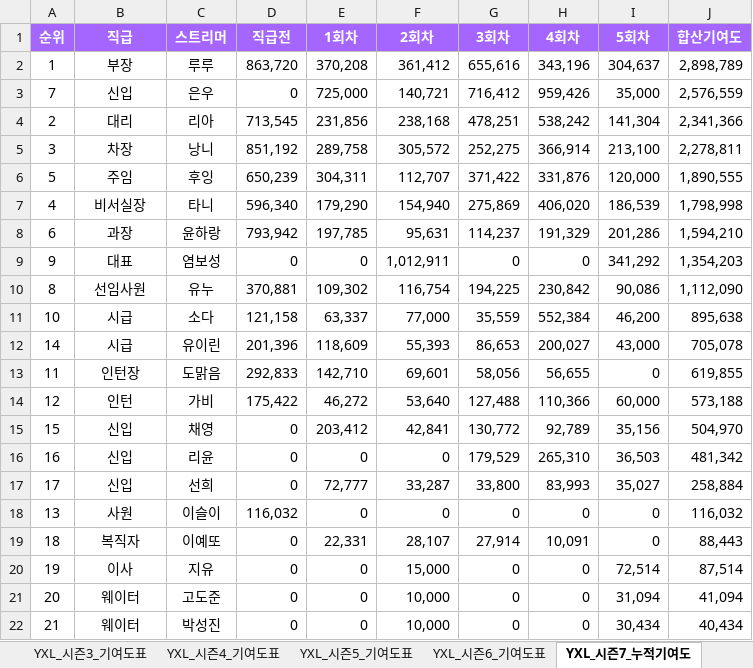
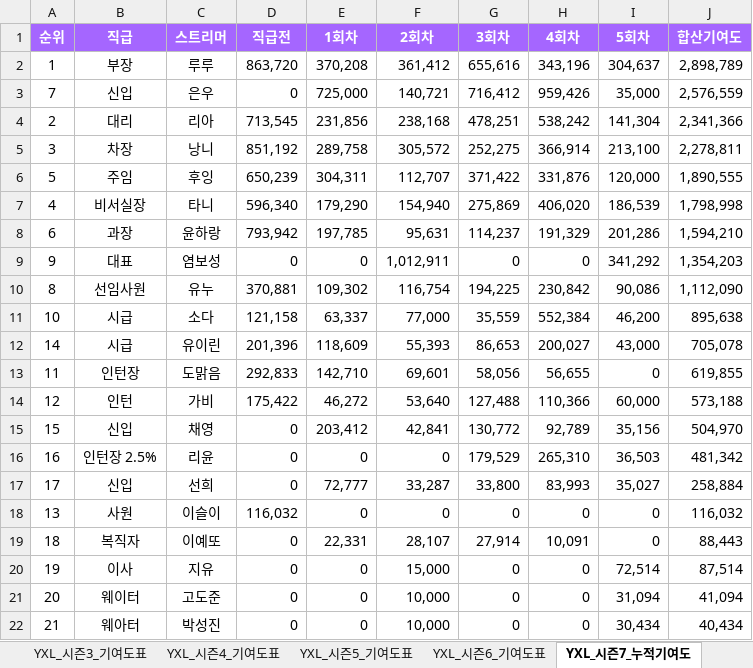
Before and after one commit to yxlinfo/yxl-info, an Excel workbook: docs/YXL_통합.xlsx, sheet YXL_시즌7_누적기여도, drawn as a sheet; values as stored, in another font and other column widths than the file's, no borders; the diff names each change by its address in the sheet, - before the commit and + after, or states it on an @@ line.

```diff
--- a/docs/YXL_통합.xlsx (sheet YXL_시즌7_누적기여도)
+++ b/docs/YXL_통합.xlsx (sheet YXL_시즌7_누적기여도)
-B16 (직급): 신입
+B16 (직급): 인턴장 2.5%
-B22 (직급): 웨이터
+B22 (직급): 웨아터
```
Also changed, not shown: sheet 누적기여도, sheet YXL_시즌1_기여도, hidden cells, charts or pictures.
